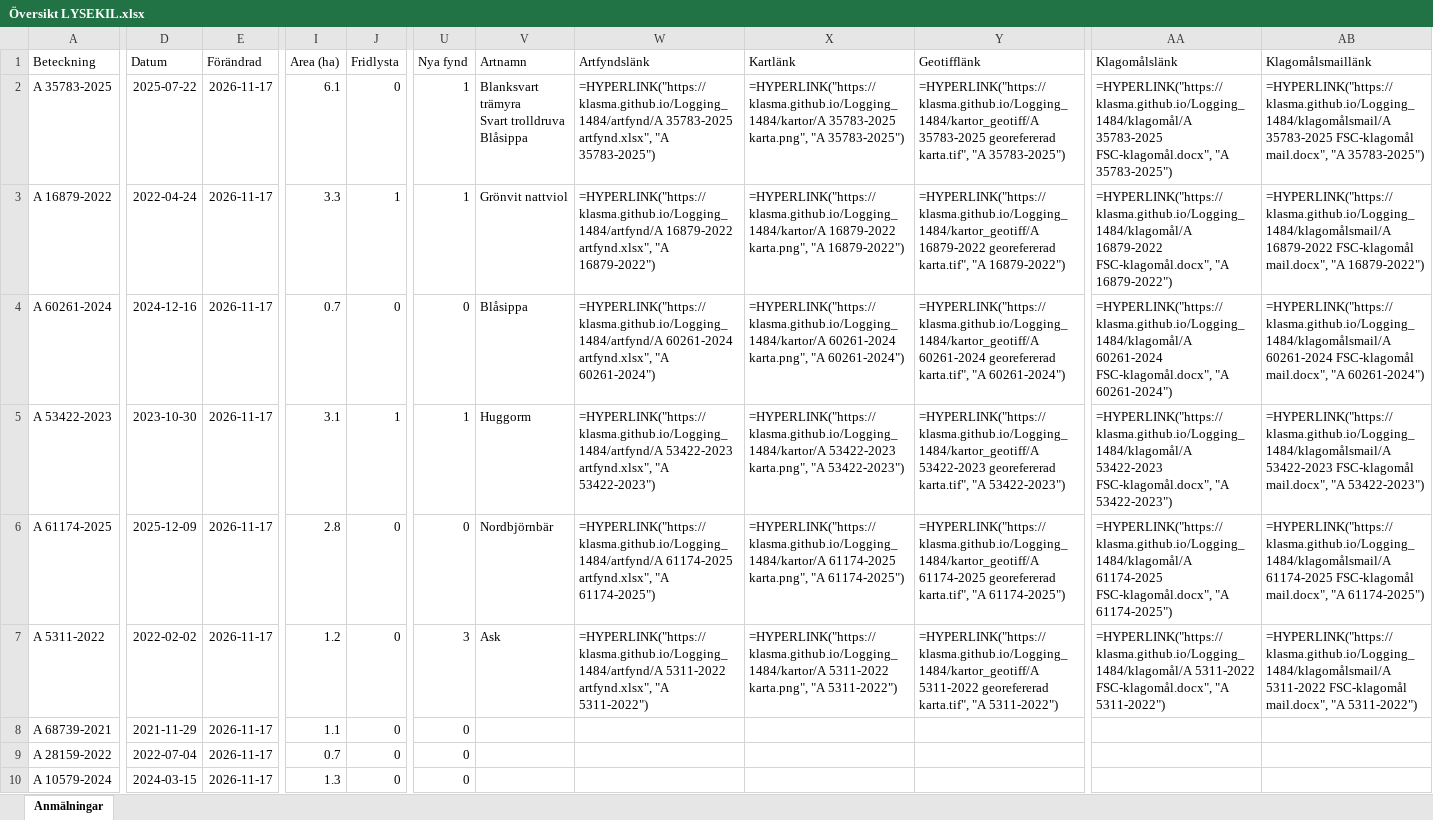
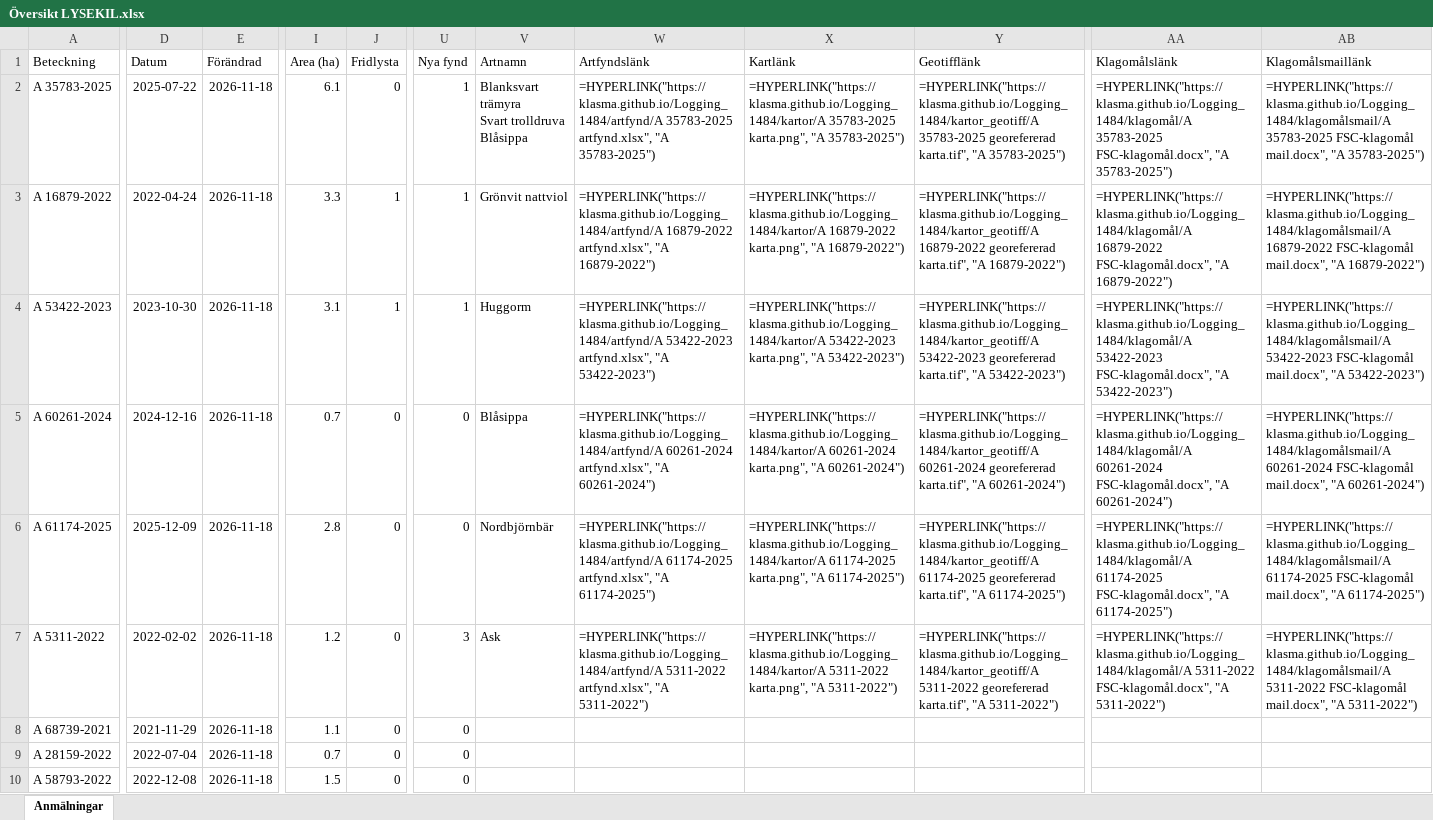
Before and after one commit to klasma/Logging_1484, an Excel workbook: Översikt LYSEKIL.xlsx, sheet Anmälningar, drawn as a sheet; only a part is shown, gaps mark what is left out; values as stored, in another font and other column widths than the file's, no borders; formulas without a stored value are shown as written; the diff covers the shown part only; the diff names each change by its address in the sheet, - before the commit and + after, or states it on an @@ line.

```diff
--- a/Översikt LYSEKIL.xlsx (sheet Anmälningar)
+++ b/Översikt LYSEKIL.xlsx (sheet Anmälningar)
-E2:E10 (Förändrad): 2026-11-17
+E2:E10 (Förändrad): 2026-11-18
-A4 (Beteckning): A 60261-2024
+A4 (Beteckning): A 53422-2023
-D4 (Datum): 2024-12-16
+D4 (Datum): 2023-10-30
-I4 (Area (ha)): 0.7
+I4 (Area (ha)): 3.1
-J4 (Fridlysta): 0
+J4 (Fridlysta): 1
-U4 (Nya fynd): 0
+U4 (Nya fynd): 1
-V4 (Artnamn): Blåsippa
+V4 (Artnamn): Huggorm
-W4 (Artfyndslänk): =HYPERLINK("https://klasma.github.io/Logging_1484/artfynd/A 60261-2024 artfynd.xlsx", "A 60261-2024")
+W4 (Artfyndslänk): =HYPERLINK("https://klasma.github.io/Logging_1484/artfynd/A 53422-2023 artfynd.xlsx", "A 53422-2023")
-X4 (Kartlänk): =HYPERLINK("https://klasma.github.io/Logging_1484/kartor/A 60261-2024 karta.png", "A 60261-2024")
+X4 (Kartlänk): =HYPERLINK("https://klasma.github.io/Logging_1484/kartor/A 53422-2023 karta.png", "A 53422-2023")
-Y4 (Geotifflänk): =HYPERLINK("https://klasma.github.io/Logging_1484/kartor_geotiff/A 60261-2024 georefererad karta.tif", "A 60261-2024")
+Y4 (Geotifflänk): =HYPERLINK("https://klasma.github.io/Logging_1484/kartor_geotiff/A 53422-2023 georefererad karta.tif", "A 53422-2023")
-AA4 (Klagomålslänk): =HYPERLINK("https://klasma.github.io/Logging_1484/klagomål/A 60261-2024 FSC-klagomål.docx", "A 60261-2024")
+AA4 (Klagomålslänk): =HYPERLINK("https://klasma.github.io/Logging_1484/klagomål/A 53422-2023 FSC-klagomål.docx", "A 53422-2023")
-AB4 (Klagomålsmaillänk): =HYPERLINK("https://klasma.github.io/Logging_1484/klagomålsmail/A 60261-2024 FSC-klagomål mail.docx", "A 60261-2024")
+AB4 (Klagomålsmaillänk): =HYPERLINK("https://klasma.github.io/Logging_1484/klagomålsmail/A 53422-2023 FSC-klagomål mail.docx", "A 53422-2023")
-A5 (Beteckning): A 53422-2023
+A5 (Beteckning): A 60261-2024
-D5 (Datum): 2023-10-30
+D5 (Datum): 2024-12-16
-I5 (Area (ha)): 3.1
+I5 (Area (ha)): 0.7
-J5 (Fridlysta): 1
+J5 (Fridlysta): 0
-U5 (Nya fynd): 1
+U5 (Nya fynd): 0
-V5 (Artnamn): Huggorm
+V5 (Artnamn): Blåsippa
-W5 (Artfyndslänk): =HYPERLINK("https://klasma.github.io/Logging_1484/artfynd/A 53422-2023 artfynd.xlsx", "A 53422-2023")
+W5 (Artfyndslänk): =HYPERLINK("https://klasma.github.io/Logging_1484/artfynd/A 60261-2024 artfynd.xlsx", "A 60261-2024")
-X5 (Kartlänk): =HYPERLINK("https://klasma.github.io/Logging_1484/kartor/A 53422-2023 karta.png", "A 53422-2023")
+X5 (Kartlänk): =HYPERLINK("https://klasma.github.io/Logging_1484/kartor/A 60261-2024 karta.png", "A 60261-2024")
-Y5 (Geotifflänk): =HYPERLINK("https://klasma.github.io/Logging_1484/kartor_geotiff/A 53422-2023 georefererad karta.tif", "A 53422-2023")
+Y5 (Geotifflänk): =HYPERLINK("https://klasma.github.io/Logging_1484/kartor_geotiff/A 60261-2024 georefererad karta.tif", "A 60261-2024")
-AA5 (Klagomålslänk): =HYPERLINK("https://klasma.github.io/Logging_1484/klagomål/A 53422-2023 FSC-klagomål.docx", "A 53422-2023")
+AA5 (Klagomålslänk): =HYPERLINK("https://klasma.github.io/Logging_1484/klagomål/A 60261-2024 FSC-klagomål.docx", "A 60261-2024")
-AB5 (Klagomålsmaillänk): =HYPERLINK("https://klasma.github.io/Logging_1484/klagomålsmail/A 53422-2023 FSC-klagomål mail.docx", "A 53422-2023")
+AB5 (Klagomålsmaillänk): =HYPERLINK("https://klasma.github.io/Logging_1484/klagomålsmail/A 60261-2024 FSC-klagomål mail.docx", "A 60261-2024")
-A10 (Beteckning): A 10579-2024
+A10 (Beteckning): A 58793-2022
-D10 (Datum): 2024-03-15
+D10 (Datum): 2022-12-08
-I10 (Area (ha)): 1.3
+I10 (Area (ha)): 1.5
```
Also changed, not shown: 313 edited cells elsewhere in this sheet, artfynd/A 16879-2022 artfynd.xlsx, artfynd/A 35783-2025 artfynd.xlsx, 29 other files.
